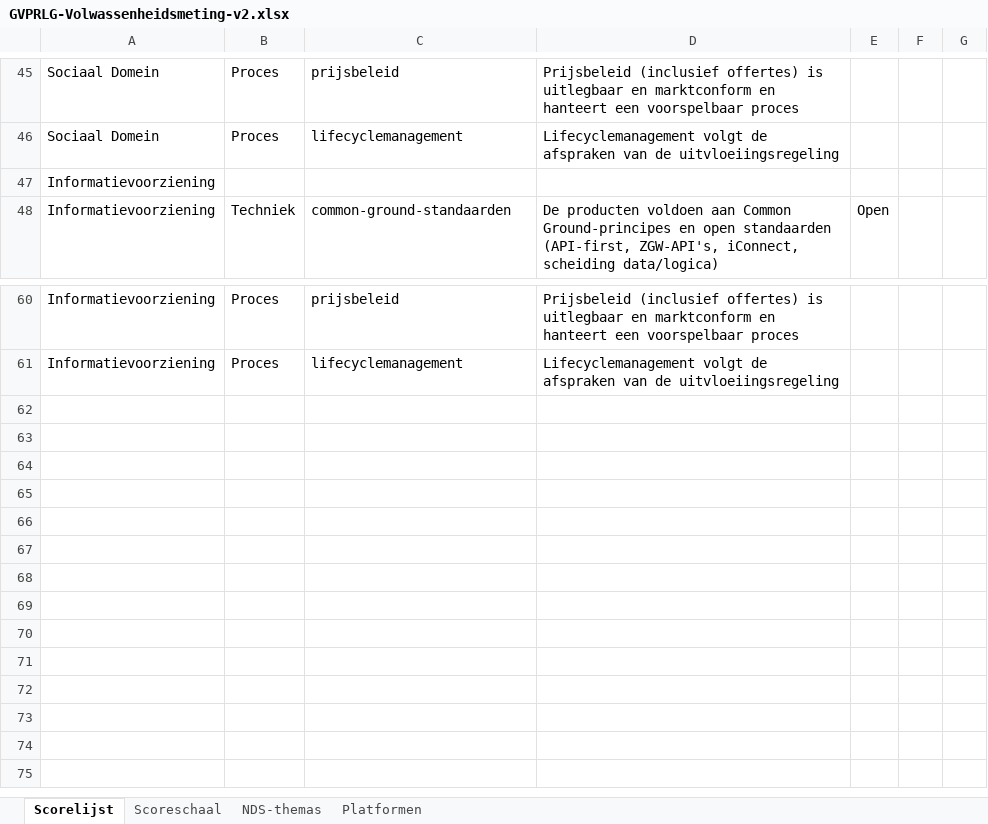
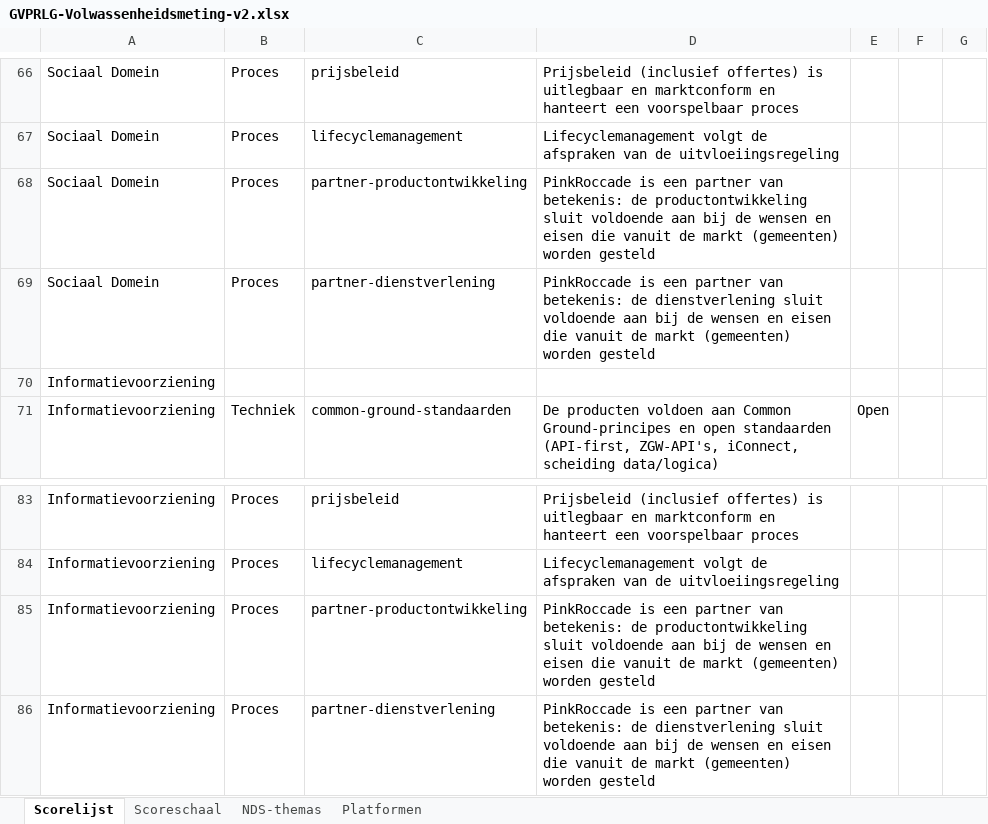
Before and after one commit to rwrw01/GVPRLG-stuurinstrument, an Excel workbook: GVPRLG-Volwassenheidsmeting-v2.xlsx, sheet Scorelijst, drawn as a sheet; only a part is shown, gaps mark what is left out; values as stored, in another font and other column widths than the file's, no borders; the diff covers the shown part only; the diff names each change by its address in the sheet, - before the commit and + after, or states it on an @@ line.

```diff
--- a/GVPRLG-Volwassenheidsmeting-v2.xlsx (sheet Scorelijst)
+++ b/GVPRLG-Volwassenheidsmeting-v2.xlsx (sheet Scorelijst)
+row 68: Sociaal Domein | Proces | partner-productontwikkeling | PinkRoccade is een partner van betekenis: de productontwikkeling sluit voldoende aan bij de wensen en eisen die vanuit de markt (gemeenten) worden gesteld
+row 69: Sociaal Domein | Proces | partner-dienstverlening | PinkRoccade is een partner van betekenis: de dienstverlening sluit voldoende aan bij de wensen en eisen die vanuit de markt (gemeenten) worden gesteld
+row 85: Informatievoorziening | Proces | partner-productontwikkeling | PinkRoccade is een partner van betekenis: de productontwikkeling sluit voldoende aan bij de wensen en eisen die vanuit de markt (gemeenten) worden gesteld
+row 86: Informatievoorziening | Proces | partner-dienstverlening | PinkRoccade is een partner van betekenis: de dienstverlening sluit voldoende aan bij de wensen en eisen die vanuit de markt (gemeenten) worden gesteld
```
Also changed, not shown: 21 added rows elsewhere in this sheet, sheet Scoreschaal, sheet Platformen, 8 other files.
